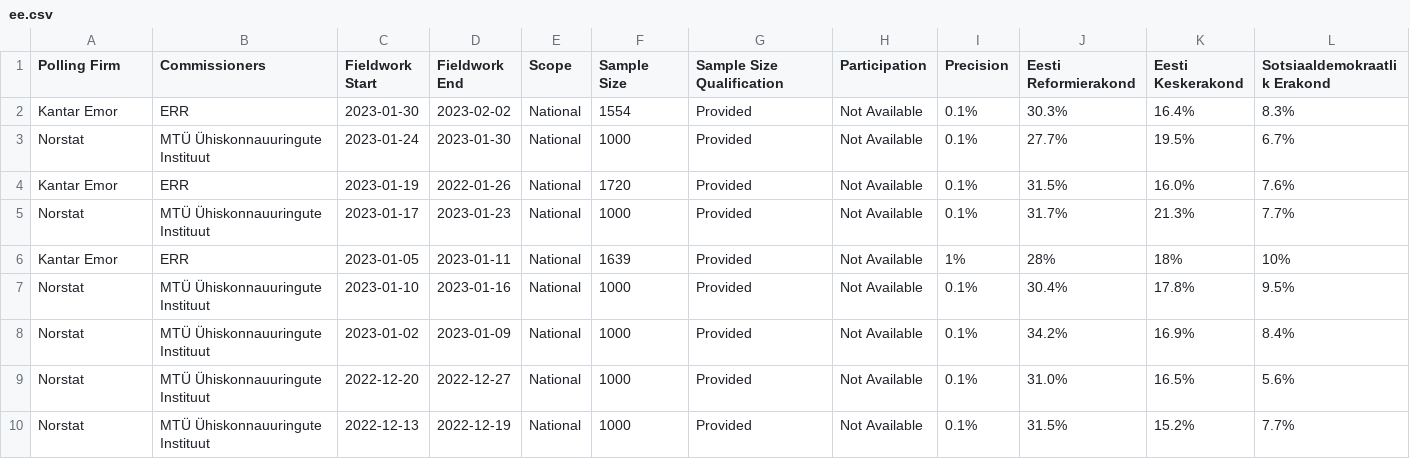
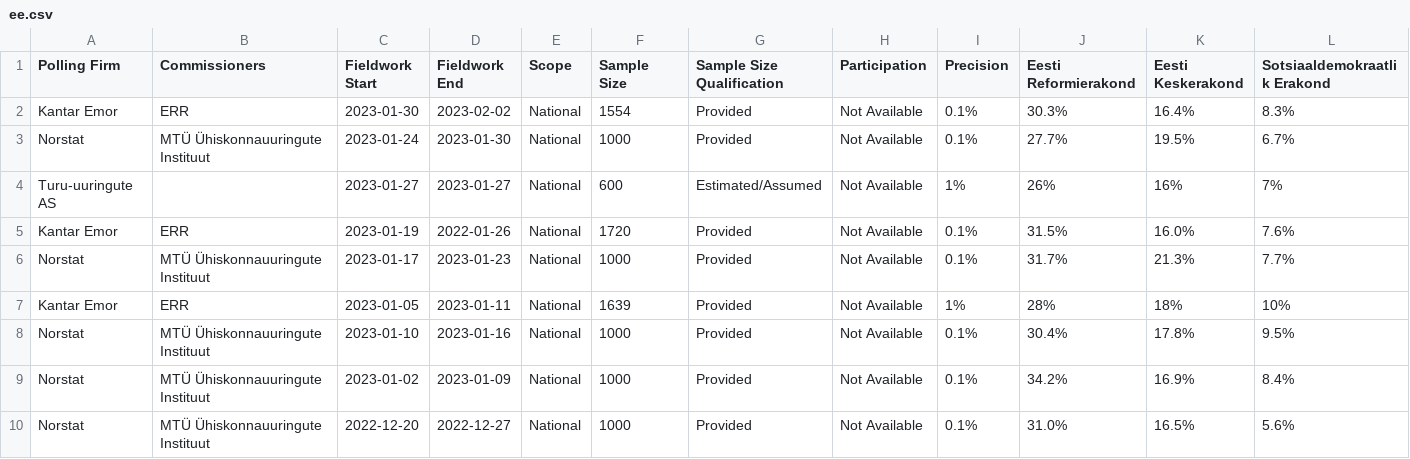
Before and after one commit to michalskop/europeelects, a CSV file: data_original/ee.csv, drawn as a sheet; only a part is shown; the shorter side is filled out with more unchanged rows; rows hold the shown columns only; the diff names each change by its address in the sheet, - before the commit and + after, or states it on an @@ line.

```diff
--- a/data_original/ee.csv
+++ b/data_original/ee.csv
+row 4: Turu-uuringute AS |  | 2023-01-27 | 2023-01-27 | National | 600 | Estimated/Assumed | Not Available | 1% | 26% | 16% | 7%
```
Also changed, not shown: data_original/de.csv, data_original/es.csv, 1 other file.
